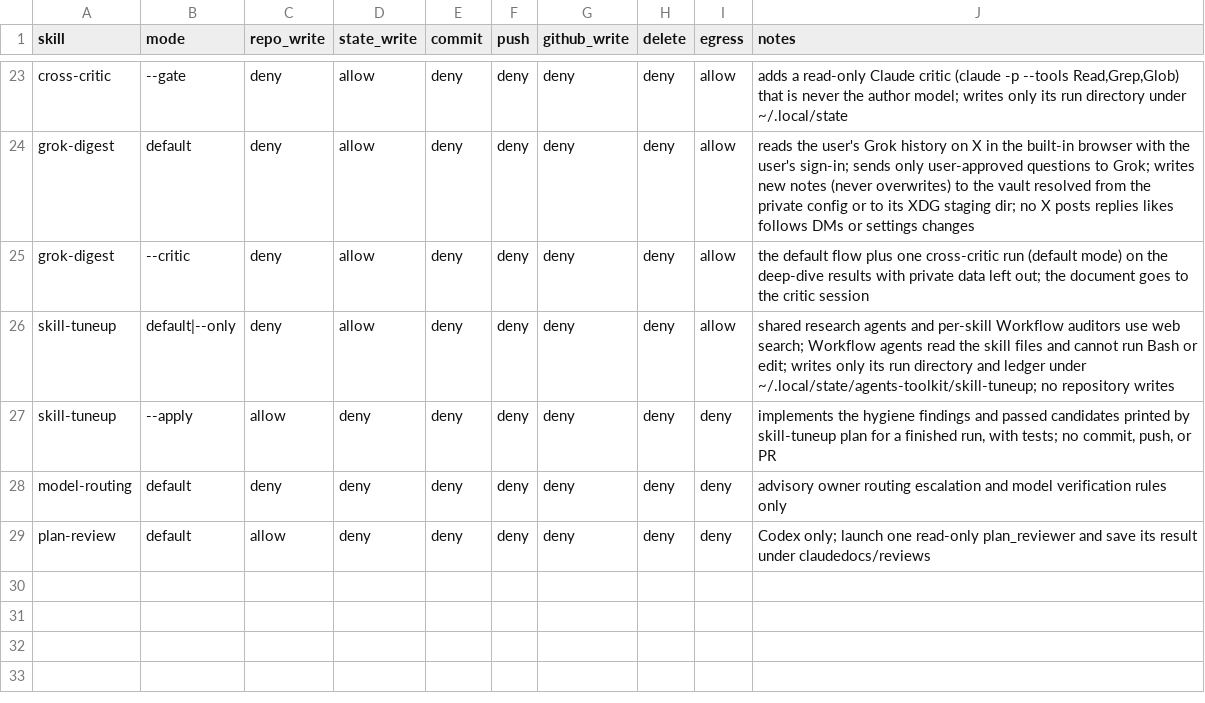
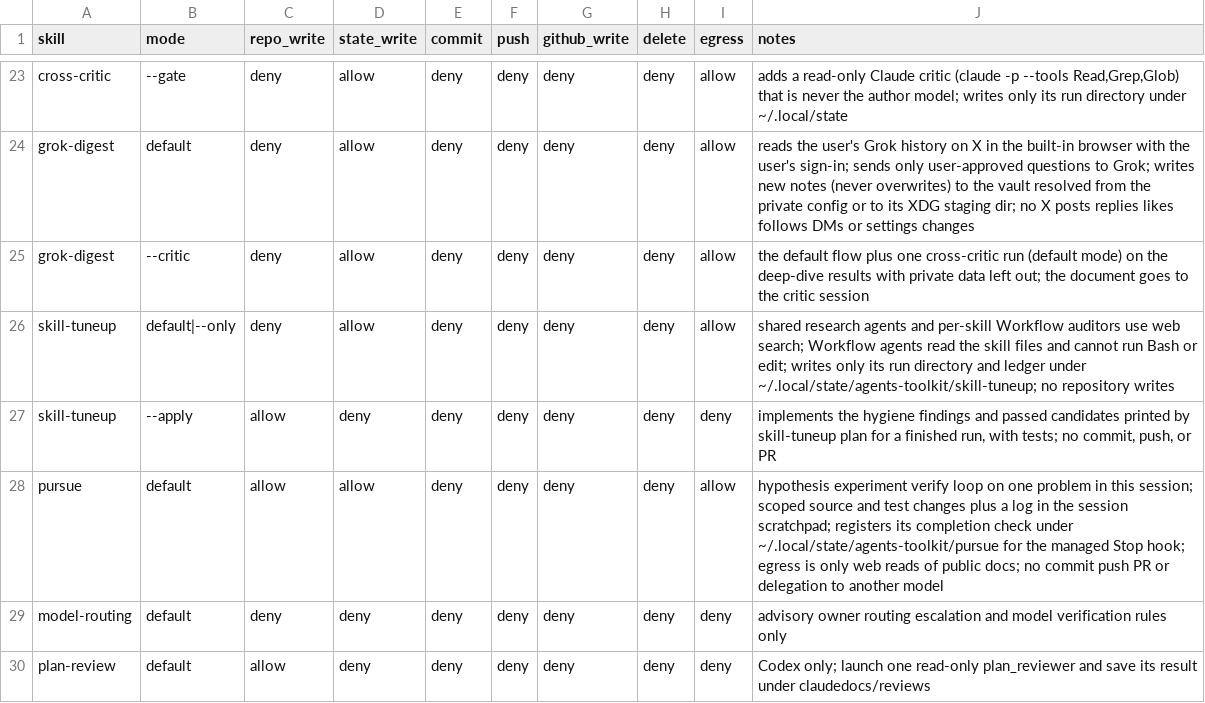
Before and after one commit to trow126/agents-toolkit, a TSV file: docs/contracts/skill-authority.tsv, drawn as a sheet; only a part is shown, gaps mark what is left out; the diff names each change by its address in the sheet, - before the commit and + after, or states it on an @@ line.

```diff
--- a/docs/contracts/skill-authority.tsv
+++ b/docs/contracts/skill-authority.tsv
+row 28: pursue | default | allow | allow | deny | deny | deny | deny | allow | hypothesis experiment verify loop on one problem in this session; scoped source and test changes plus a log in the session scratchpad; registers its completion check under ~/.local/state/agents-toolkit/pursue for the managed Stop hook; egress is only web reads of public docs; no commit push PR or delegation to another model
```
Also changed, not shown: docs/reports/inventory-elements.tsv, install/manifest.tsv, 9 other files.
